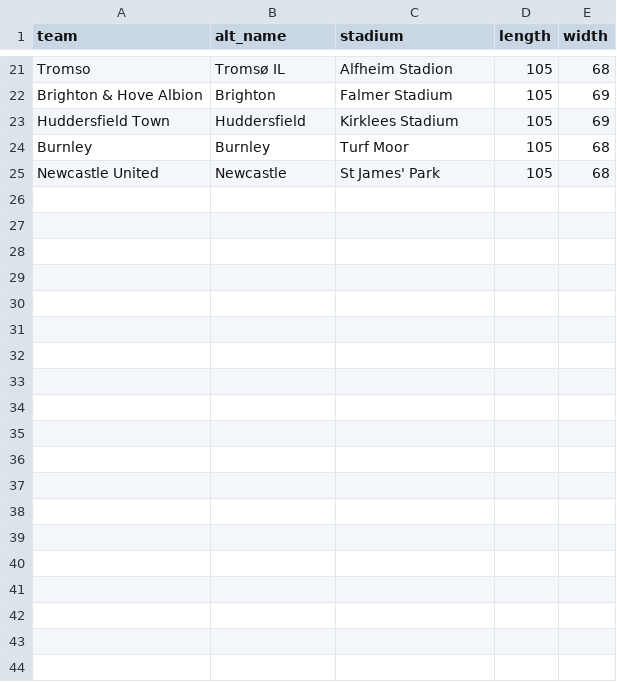
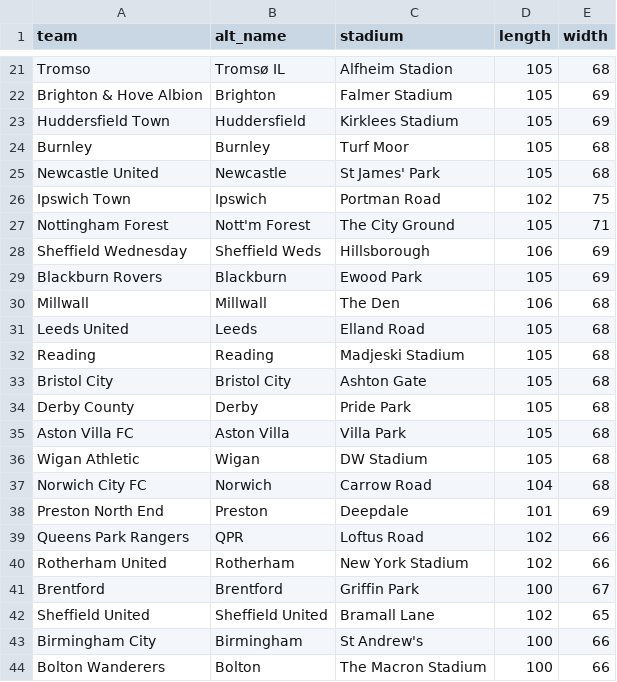
Before and after one commit to JoGall/soccermatics, a CSV file: data/pitch_dimensions.csv, drawn as a sheet; only a part is shown, gaps mark what is left out; the diff covers the shown part only.

Commit message:
Update pitch_dimensions.csv
Added English Championship and Spanish La Liga grounds

```diff
--- a/data/pitch_dimensions.csv
+++ b/data/pitch_dimensions.csv
@@ -25 +25,20 @@ Burnley,Burnley,Turf Moor,105,68
 Newcastle United,Newcastle,St James' Park,105,68
+Ipswich Town,Ipswich,Portman Road,102,75
+Nottingham Forest,Nott'm Forest,The City Ground,105,71
+Sheffield Wednesday,Sheffield Weds,Hillsborough,106,69
+Blackburn Rovers,Blackburn,Ewood Park,105,69
+Millwall,Millwall,The Den,106,68
+Leeds United,Leeds,Elland Road,105,68
+Reading,Reading,Madjeski Stadium,105,68
+Bristol City,Bristol City,Ashton Gate,105,68
+Derby County,Derby,Pride Park,105,68
+Aston Villa FC,Aston Villa,Villa Park,105,68
+Wigan Athletic,Wigan,DW Stadium,105,68
+Norwich City FC,Norwich,Carrow Road,104,68
+Preston North End,Preston,Deepdale,101,69
+Queens Park Rangers,QPR,Loftus Road,102,66
+Rotherham United,Rotherham,New York Stadium,102,66
+Brentford,Brentford,Griffin Park,100,67
+Sheffield United,Sheffield United,Bramall Lane,102,65
+Birmingham City,Birmingham,St Andrew's,100,66
+Bolton Wanderers,Bolton,The Macron Stadium,100,66
```
Also changed, not shown: 17 added rows elsewhere in this file.
